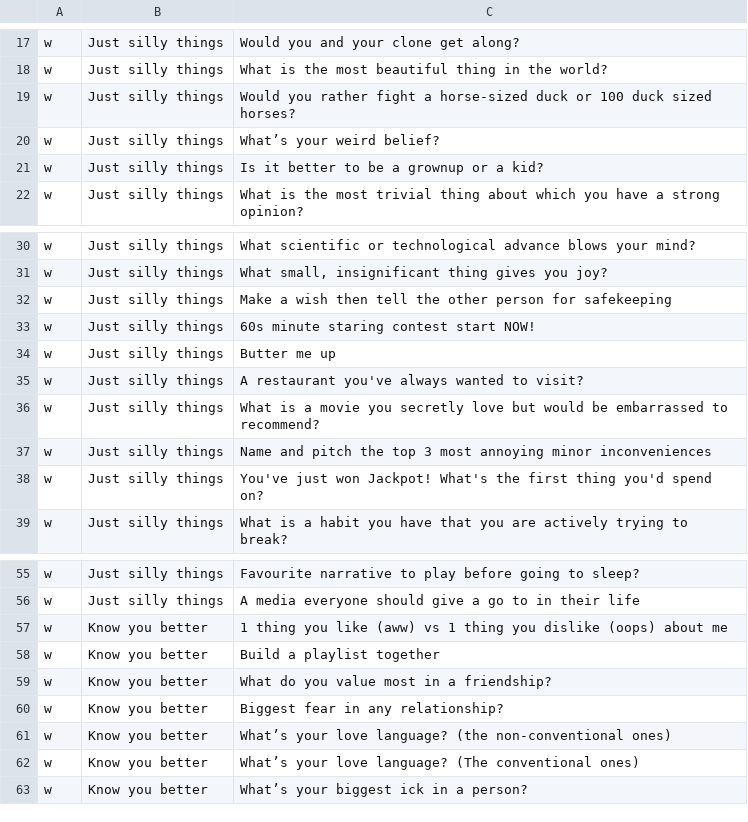
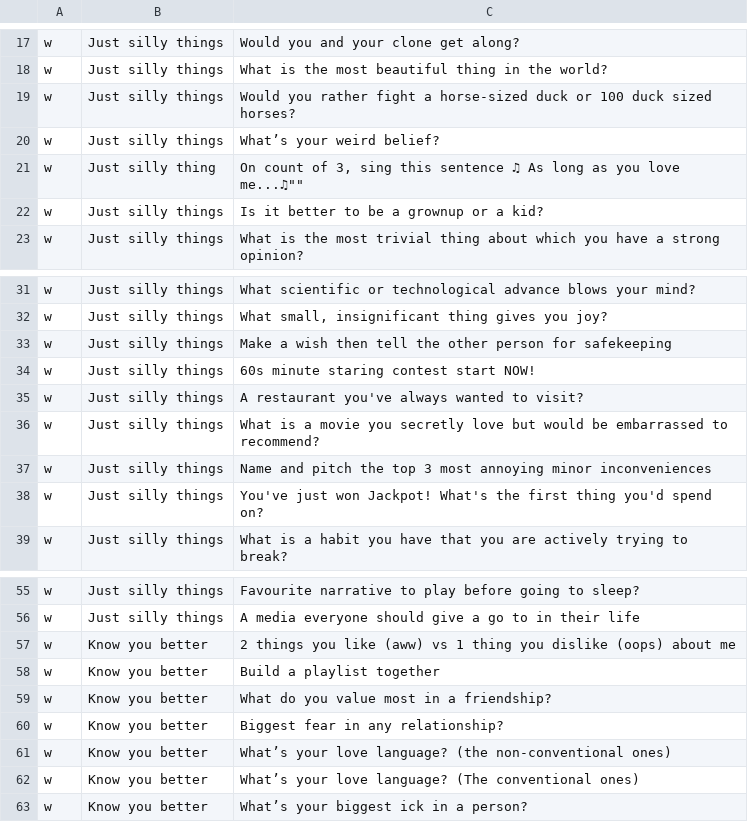
Before and after one commit to mimkis/downforachat, a CSV file: database.csv, drawn as a sheet; only a part is shown, gaps mark what is left out.

Commit message:
Update database.csv

```diff
--- a/database.csv
+++ b/database.csv
@@ -20,2 +20,3 @@ w,Just silly things,Would you rather fight a horse-sized duck or 100 duck sized
 w,Just silly things,What’s your weird belief?
+w,Just silly thing,"On count of 3, sing this sentence "♫ As long as you love me...♫""
 w,Just silly things,Is it better to be a grownup or a kid?
@@ -33,3 +34,2 @@ w,Just silly things,Make a wish then tell the other person for safekeeping
 w,Just silly things,60s minute staring contest start NOW!
-w,Just silly things,Butter me up
 w,Just silly things,A restaurant you've always wanted to visit?
@@ -56,3 +56,3 @@ w,Just silly things,Favourite narrative to play before going to sleep?
 w,Just silly things,A media everyone should give a go to in their life
-w,Know you better,1 thing you like (aww) vs 1 thing you dislike (oops) about me
+w,Know you better,2 things you like (aww) vs 1 thing you dislike (oops) about me
 w,Know you better,Build a playlist together
```
